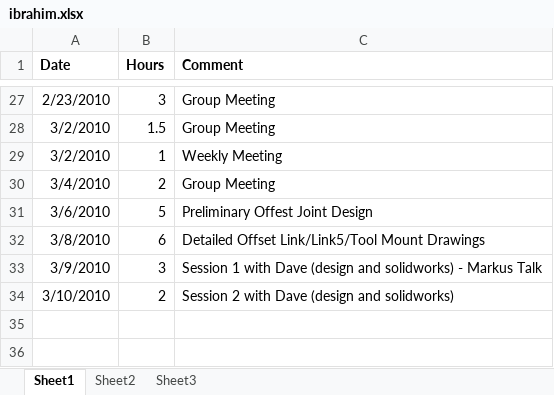
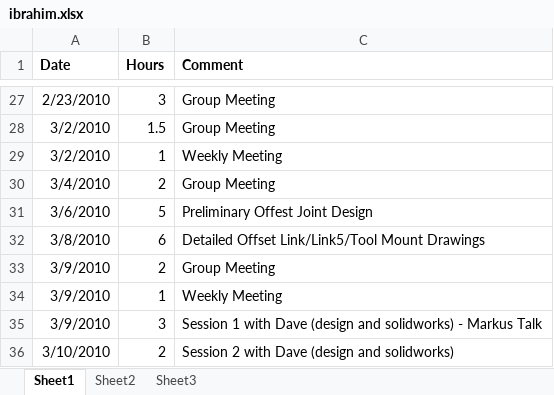
Before and after one commit to minadanesh/apsc496, an Excel workbook: status reports/ibrahim.xlsx, sheet Sheet1, drawn as a sheet; only a part is shown, gaps mark what is left out; values as stored, in another font and other column widths than the file's, no borders; the diff names each change by its address in the sheet, - before the commit and + after, or states it on an @@ line.

```diff
--- a/status reports/ibrahim.xlsx (sheet Sheet1)
+++ b/status reports/ibrahim.xlsx (sheet Sheet1)
+row 33: 3/9/2010 | 2 | Group Meeting
+row 34: 3/9/2010 | 1 | Weekly Meeting
```
Also changed, not shown: status reports/david.xlsx, status reports/davy.xlsx, 3 other files.
